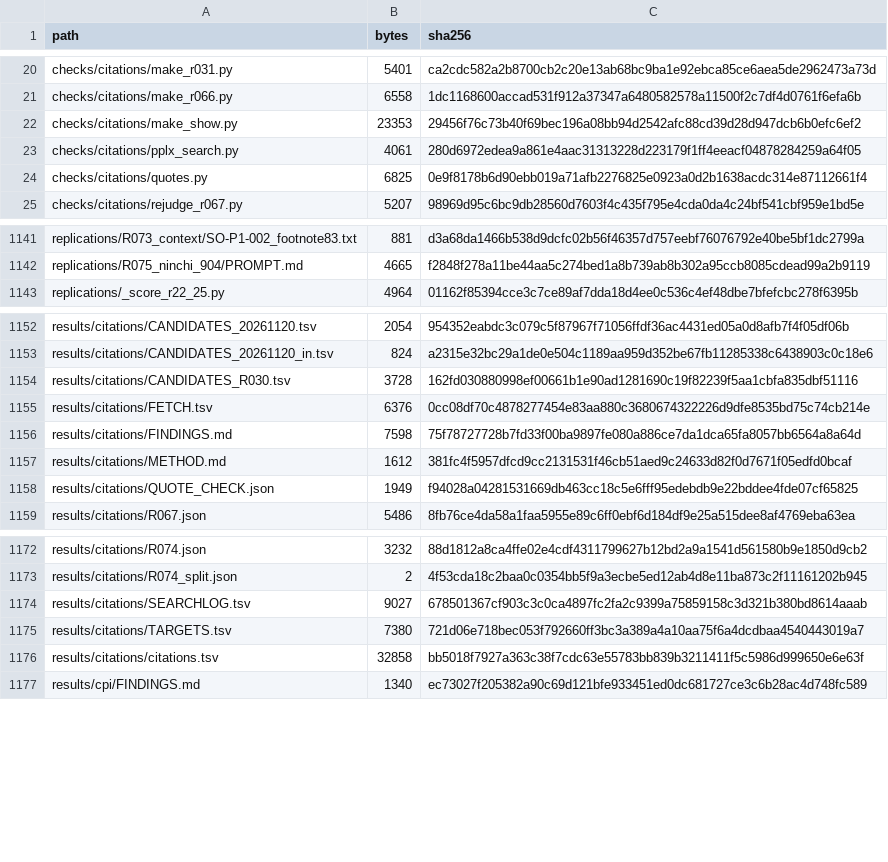
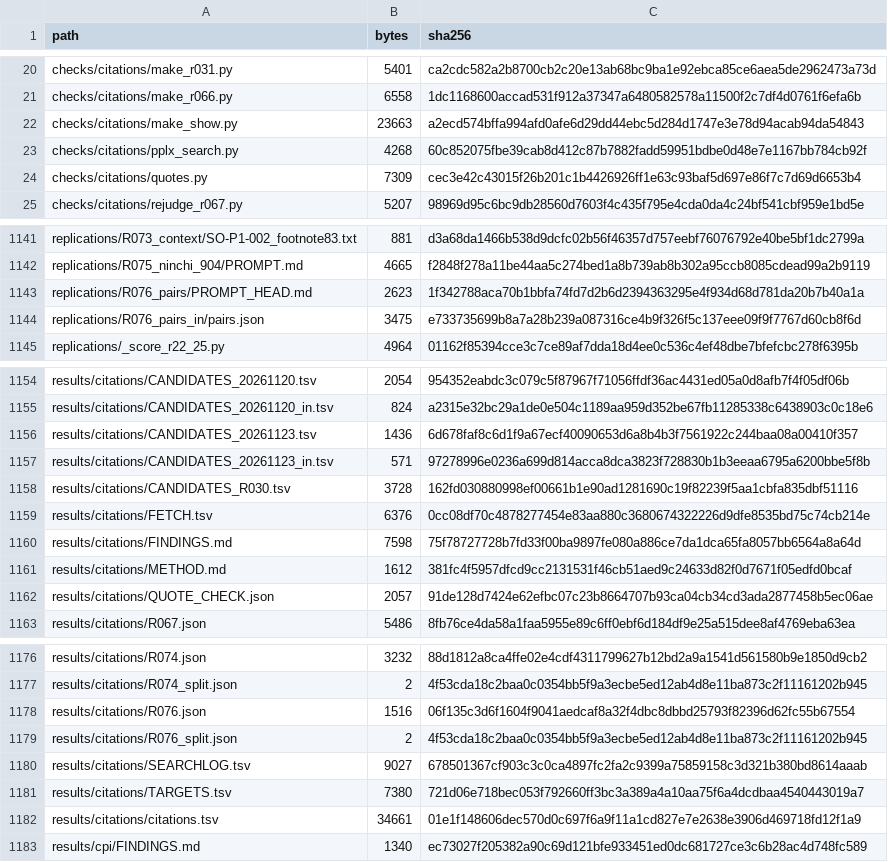
Before and after one commit to hirokifukui/urazuke, a TSV file: publish/PUBLIC_FILES.tsv, drawn as a sheet; only a part is shown, gaps mark what is left out; the diff covers the shown part only.

```diff
--- a/publish/PUBLIC_FILES.tsv
+++ b/publish/PUBLIC_FILES.tsv
@@ -21,5 +21,5 @@ checks/citations/make_r031.py	5401	ca2cdc582a2b8700cb2c20e13ab68bc9ba1e92ebca85c
 checks/citations/make_r066.py	6558	1dc1168600accad531f912a37347a6480582578a11500f2c7df4d0761f6efa6b
-checks/citations/make_show.py	23353	29456f76c73b40f69bec196a08bb94d2542afc88cd39d28d947dcb6b0efc6ef2
-checks/citations/pplx_search.py	4061	280d6972edea9a861e4aac31313228d223179f1ff4eeacf04878284259a64f05
-checks/citations/quotes.py	6825	0e9f8178b6d90ebb019a71afb2276825e0923a0d2b1638acdc314e87112661f4
+checks/citations/make_show.py	23663	a2ecd574bffa994afd0afe6d29dd44ebc5d284d1747e3e78d94acab94da54843
+checks/citations/pplx_search.py	4268	60c852075fbe39cab8d412c87b7882fadd59951bdbe0d48e7e1167bb784cb92f
+checks/citations/quotes.py	7309	cec3e42c43015f26b201c1b4426926ff1e63c93baf5d697e86f7c7d69d6653b4
 checks/citations/rejudge_r067.py	5207	98969d95c6bc9db28560d7603f4c435f795e4cda0da4c24bf541cbf959e1bd5e
@@ -1142,2 +1142,4 @@ replications/R073_context/SO-P1-002_footnote83.txt	881	d3a68da1466b538d9dcfc02b5
 replications/R075_ninchi_904/PROMPT.md	4665	f2848f278a11be44aa5c274bed1a8b739ab8b302a95ccb8085cdead99a2b9119
+replications/R076_pairs/PROMPT_HEAD.md	2623	1f342788aca70b1bbfa74fd7d2b6d2394363295e4f934d68d781da20b7b40a1a
+replications/R076_pairs_in/pairs.json	3475	e733735699b8a7a28b239a087316ce4b9f326f5c137eee09f9f7767d60cb8f6d
 replications/_score_r22_25.py	4964	01162f85394cce3c7ce89af7dda18d4ee0c536c4ef48dbe7bfefcbc278f6395b
@@ -1153,2 +1155,4 @@ results/citations/CANDIDATES_20261120.tsv	2054	954352eabdc3c079c5f87967f71056ffd
 results/citations/CANDIDATES_20261120_in.tsv	824	a2315e32bc29a1de0e504c1189aa959d352be67fb11285338c6438903c0c18e6
+results/citations/CANDIDATES_20261123.tsv	1436	6d678faf8c6d1f9a67ecf40090653d6a8b4b3f7561922c244baa08a00410f357
+results/citations/CANDIDATES_20261123_in.tsv	571	97278996e0236a699d814acca8dca3823f728830b1b3eeaa6795a6200bbe5f8b
 results/citations/CANDIDATES_R030.tsv	3728	162fd030880998ef00661b1e90ad1281690c19f82239f5aa1cbfa835dbf51116
@@ -1157,3 +1161,3 @@ results/citations/FINDINGS.md	7598	75f78727728b7fd33f00ba9897fe080a886ce7da1dca6
 results/citations/METHOD.md	1612	381fc4f5957dfcd9cc2131531f46cb51aed9c24633d82f0d7671f05edfd0bcaf
-results/citations/QUOTE_CHECK.json	1949	f94028a04281531669db463cc18c5e6fff95edebdb9e22bddee4fde07cf65825
+results/citations/QUOTE_CHECK.json	2057	91de128d7424e62efbc07c23b8664707b93ca04cb34cd3ada2877458b5ec06ae
 results/citations/R067.json	5486	8fb76ce4da58a1faa5955e89c6ff0ebf6d184df9e25a515dee8af4769eba63ea
@@ -1173,5 +1177,7 @@ results/citations/R074.json	3232	88d1812a8ca4ffe02e4cdf4311799627b12bd2a9a1541d5
 results/citations/R074_split.json	2	4f53cda18c2baa0c0354bb5f9a3ecbe5ed12ab4d8e11ba873c2f11161202b945
+results/citations/R076.json	1516	06f135c3d6f1604f9041aedcaf8a32f4dbc8dbbd25793f82396d62fc55b67554
+results/citations/R076_split.json	2	4f53cda18c2baa0c0354bb5f9a3ecbe5ed12ab4d8e11ba873c2f11161202b945
 results/citations/SEARCHLOG.tsv	9027	678501367cf903c3c0ca4897fc2fa2c9399a75859158c3d321b380bd8614aaab
 results/citations/TARGETS.tsv	7380	721d06e718bec053f792660ff3bc3a389a4a10aa75f6a4dcdbaa4540443019a7
-results/citations/citations.tsv	32858	bb5018f7927a363c38f7cdc63e55783bb839b3211411f5c5986d999650e6e63f
+results/citations/citations.tsv	34661	01e1f148606dec570d0c697f6a9f11a1cd827e7e2638e3906d469718fd12f1a9
 results/cpi/FINDINGS.md	1340	ec73027f205382a90c69d121bfe933451ed0dc681727ce3c6b28ac4d748fc589
```
Also changed, not shown: 1 added row and 14 edited cells elsewhere in this file, publish/EXCLUDED_FILES.tsv, results/citations/citations.tsv, 17 other files.
